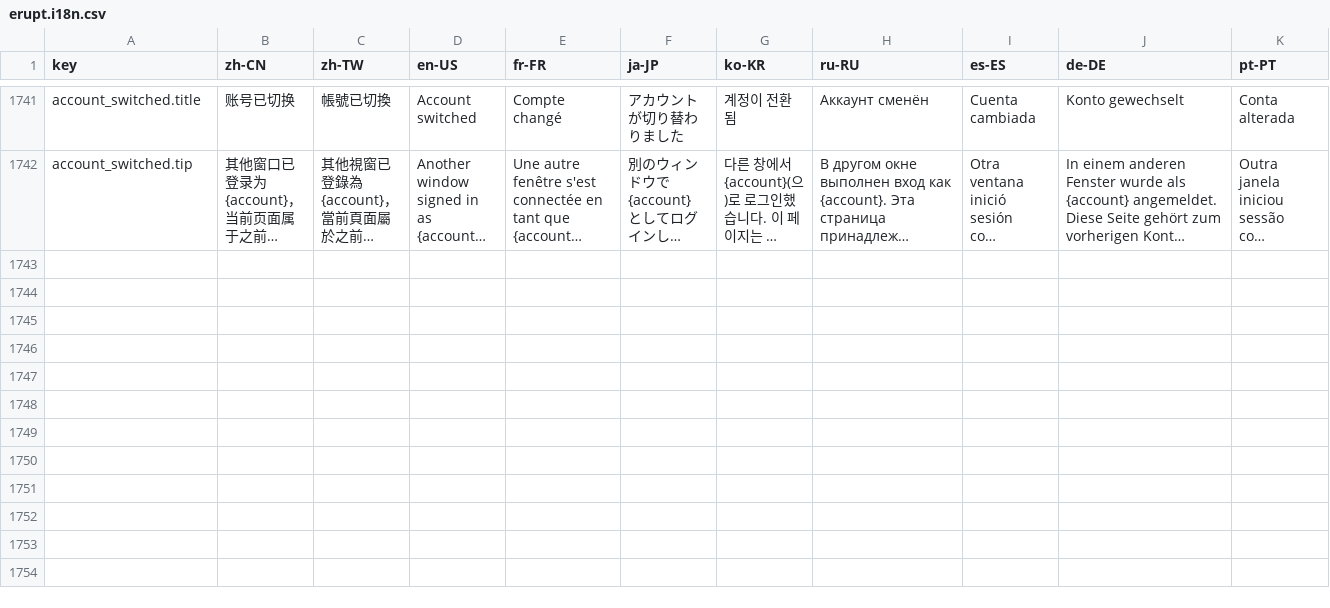
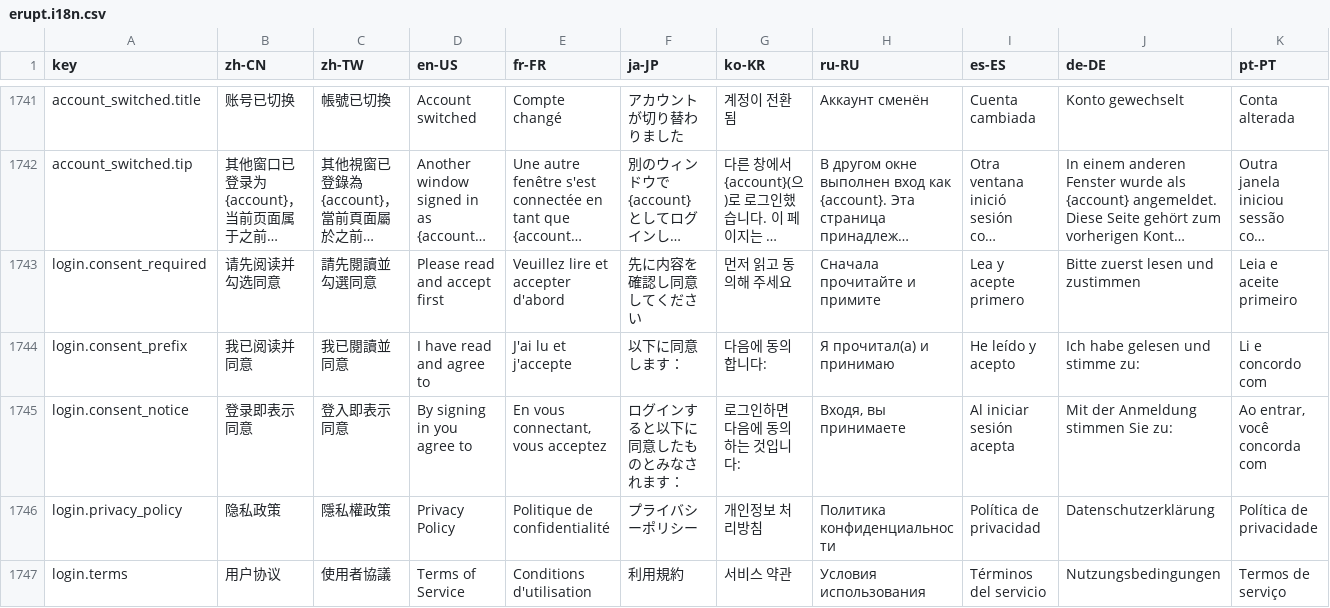
Before and after one commit to erupts/erupt-web, a CSV file: src/erupt.i18n.csv, drawn as a sheet; only a part is shown, gaps mark what is left out; long unchanged cells end in …; rows hold the shown columns only; the diff names each change by its address in the sheet, - before the commit and + after, or states it on an @@ line.

```diff
--- a/src/erupt.i18n.csv
+++ b/src/erupt.i18n.csv
+row 1743: login.consent_required | 请先阅读并勾选同意 | 請先閱讀並勾選同意 | Please read and accept first | Veuillez lire et accepter d'abord | 先に内容を確認し同意してください | 먼저 읽고 동의해 주세요 | Сначала прочитайте и примите | Lea y acepte primero | Bitte zuerst lesen und zustimmen | Leia e aceite primeiro
+row 1744: login.consent_prefix | 我已阅读并同意 | 我已閱讀並同意 | I have read and agree to | J'ai lu et j'accepte | 以下に同意します： | 다음에 동의합니다: | Я прочитал(а) и принимаю | He leído y acepto | Ich habe gelesen und stimme zu: | Li e concordo com
+row 1745: login.consent_notice | 登录即表示同意 | 登入即表示同意 | By signing in you agree to | En vous connectant, vous acceptez | ログインすると以下に同意したものとみなされます： | 로그인하면 다음에 동의하는 것입니다: | Входя, вы принимаете | Al iniciar sesión acepta | Mit der Anmeldung stimmen Sie zu: | Ao entrar, você concorda com
+row 1746: login.privacy_policy | 隐私政策 | 隱私權政策 | Privacy Policy | Politique de confidentialité | プライバシーポリシー | 개인정보 처리방침 | Политика конфиденциальности | Política de privacidad | Datenschutzerklärung | Política de privacidade
+row 1747: login.terms | 用户协议 | 使用者協議 | Terms of Service | Conditions d'utilisation | 利用規約 | 서비스 약관 | Условия использования | Términos del servicio | Nutzungsbedingungen | Termos de serviço
```
Also changed, not shown: 8 other files.
